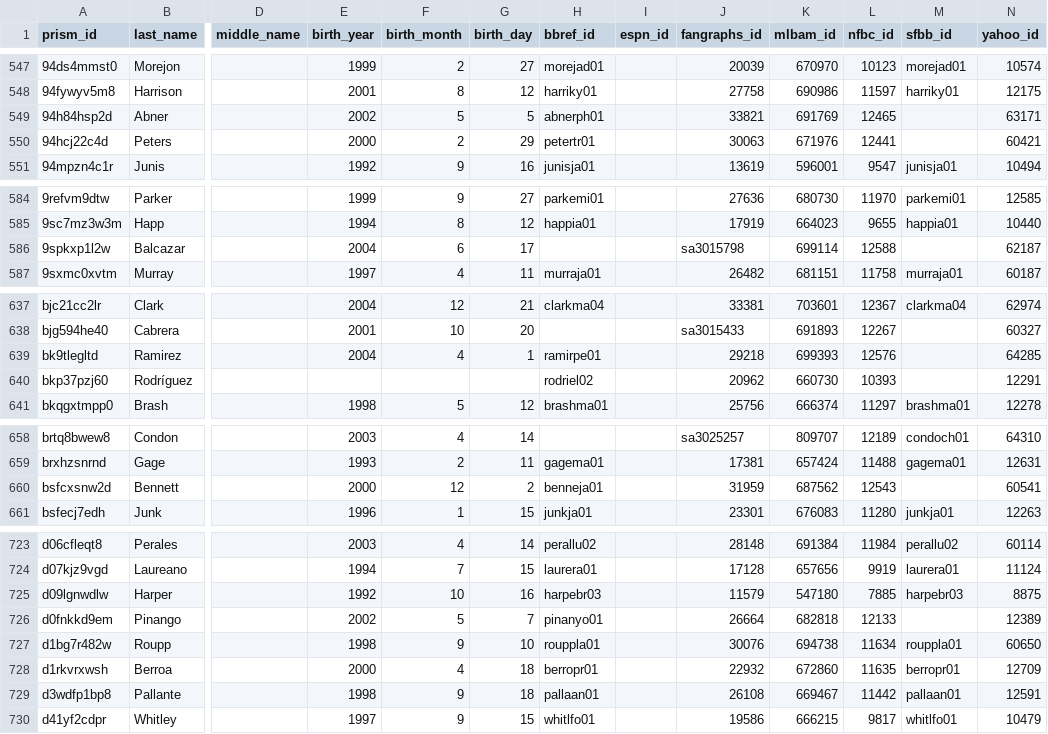
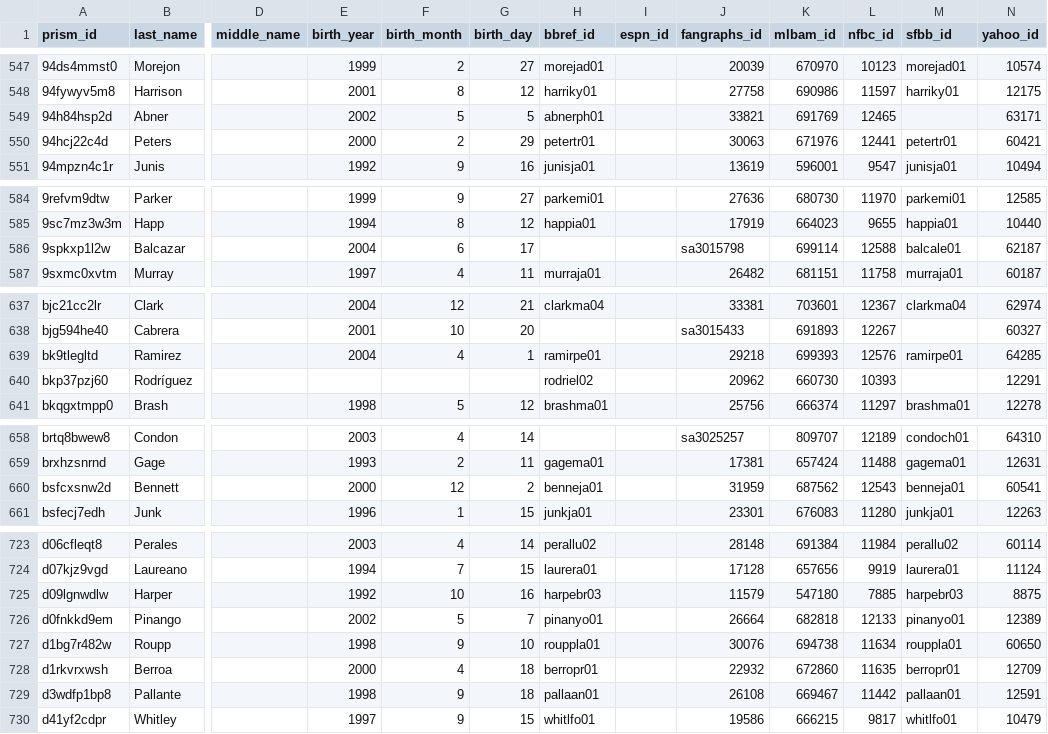
Before and after one commit to StatsVine/prism-crosswalk-data, a CSV file: data/mlb/players.csv, drawn as a sheet; only a part is shown, gaps mark what is left out; the diff covers the shown part only; the diff names each change by its address in the sheet, - before the commit and + after, or states it on an @@ line.

Commit message:
mlb: Fill sfbb ids from SFBB check and ignore Victor Mesa Jr. bbref diff
Dump of the MLB sheet fills sfbb_id for 36 players. SFBB lists bbref
mesavi02 for Victor Mesa Jr.; mesavi01 is correct, so suppress it.

```diff
--- a/data/mlb/players.csv
+++ b/data/mlb/players.csv
-M550 (sfbb_id): (empty)
+M550 (sfbb_id): petertr01
-M586 (sfbb_id): (empty)
+M586 (sfbb_id): balcale01
-M639 (sfbb_id): (empty)
+M639 (sfbb_id): ramirpe01
-M660 (sfbb_id): (empty)
+M660 (sfbb_id): benneja01
-M726 (sfbb_id): (empty)
+M726 (sfbb_id): pinanyo01
```
Also changed, not shown: 31 edited cells elsewhere in this file, 1 other file.
